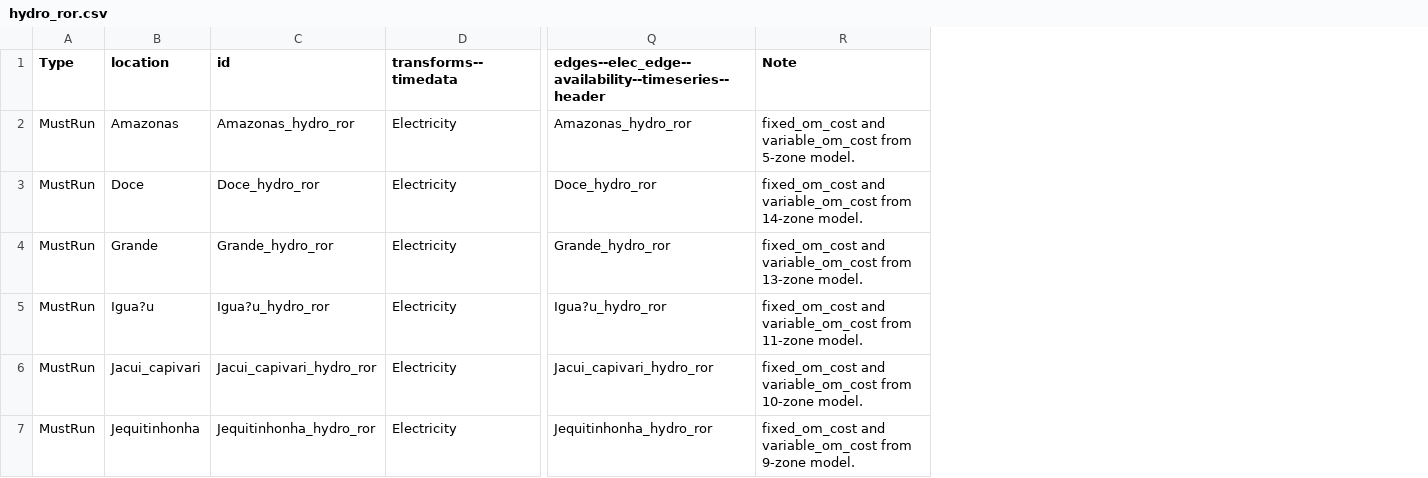
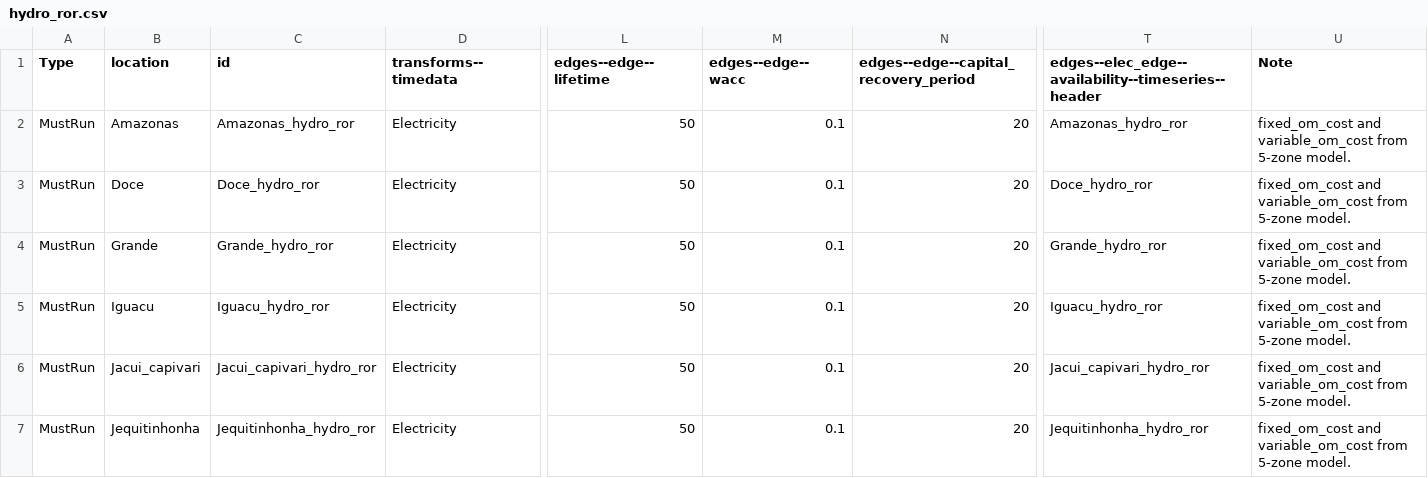
Before and after one commit to NZ-Brazil/MacroEnergyExamples.jl, a CSV file: NZB_State_Non-BioE/assets/hydro_ror.csv, drawn as a sheet; only a part is shown, gaps mark what is left out; addresses are those after the commit; the diff covers the shown part only; the diff names each change by its address in the sheet, - before the commit and + after, or states it on an @@ line.

Commit message:
Add files via upload

```diff
--- a/NZB_State_Non-BioE/assets/hydro_ror.csv
+++ b/NZB_State_Non-BioE/assets/hydro_ror.csv
+column L (edges--edge--lifetime), rows 2-7: all 50
+column M (edges--edge--wacc), rows 2-7: all 0.1
+column N, rows 1-7: edges--edge--capital_recovery_period | 20 | 20 | 20 | 20 | 20 | 20
-U3 (Note): …variable_om_cost from 14-zone model.
+U3 (Note): …variable_om_cost from 5-zone model.
-U4 (Note): …variable_om_cost from 13-zone model.
+U4 (Note): …variable_om_cost from 5-zone model.
-B5 (location): Igua?u
+B5 (location): Iguacu
-C5 (id): Igua?u_hydro_ror
+C5 (id): Iguacu_hydro_ror
-T5: Igua?u_hydro_ror
+T5: Iguacu_hydro_ror
-U5 (Note): …variable_om_cost from 11-zone model.
+U5 (Note): …variable_om_cost from 5-zone model.
-U6 (Note): …variable_om_cost from 10-zone model.
+U6 (Note): …variable_om_cost from 5-zone model.
-U7 (Note): …variable_om_cost from 9-zone model.
+U7 (Note): …variable_om_cost from 5-zone model.
```
Also changed, not shown: 23 edited cells elsewhere in this file.
